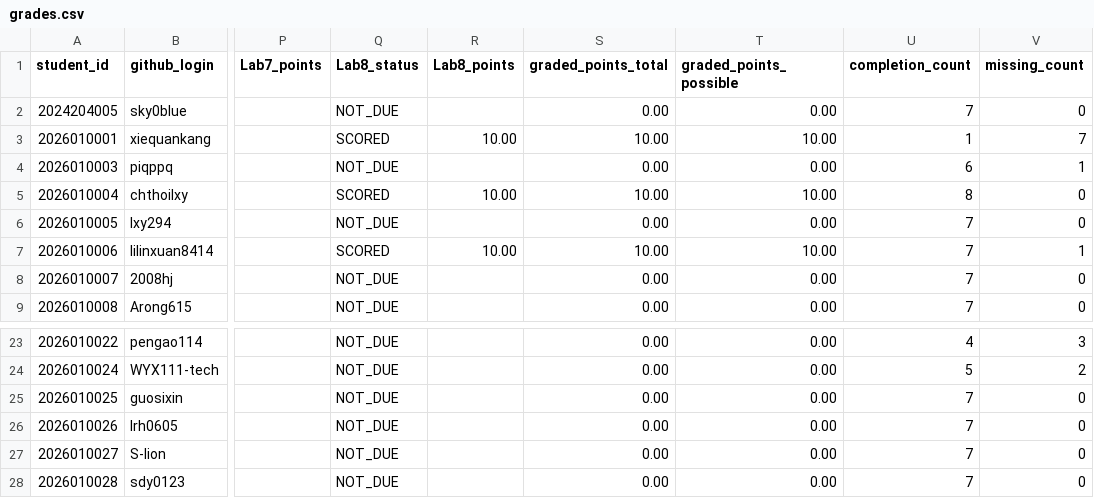
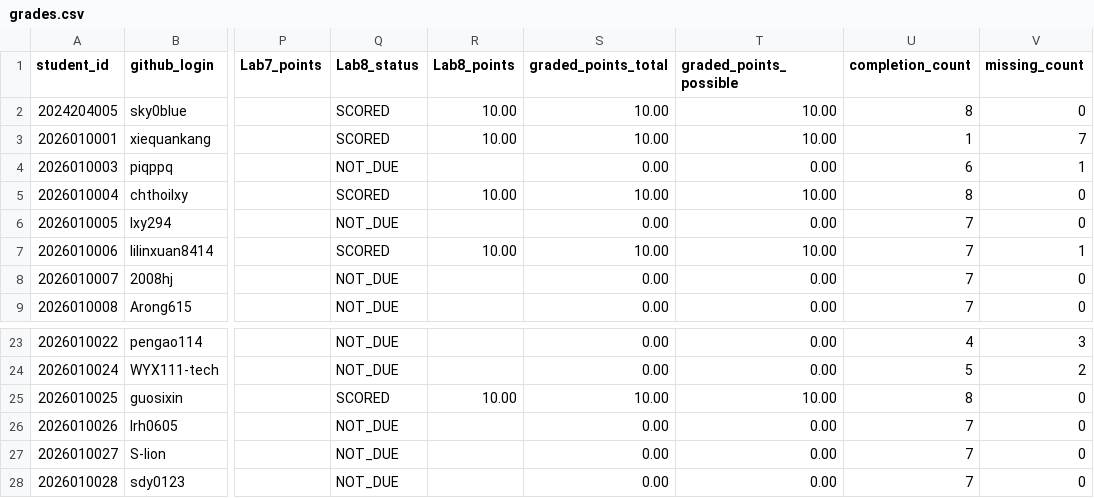
Before and after one commit to LiuXiYing/IntroToCybersecurityTools, a CSV file: reports/grades.csv, drawn as a sheet; only a part is shown, gaps mark what is left out; the diff names each change by its address in the sheet, - before the commit and + after, or states it on an @@ line.

```diff
--- a/reports/grades.csv
+++ b/reports/grades.csv
-Q2 (Lab8_status): NOT_DUE
+Q2 (Lab8_status): SCORED
-R2 (Lab8_points): (empty)
+R2 (Lab8_points): 10.00
-S2 (graded_points_total): 0.00
+S2 (graded_points_total): 10.00
-T2 (graded_points_possible): 0.00
+T2 (graded_points_possible): 10.00
-U2 (completion_count): 7
+U2 (completion_count): 8
-Q25 (Lab8_status): NOT_DUE
+Q25 (Lab8_status): SCORED
-R25 (Lab8_points): (empty)
+R25 (Lab8_points): 10.00
-S25 (graded_points_total): 0.00
+S25 (graded_points_total): 10.00
-T25 (graded_points_possible): 0.00
+T25 (graded_points_possible): 10.00
-U25 (completion_count): 7
+U25 (completion_count): 8
```
